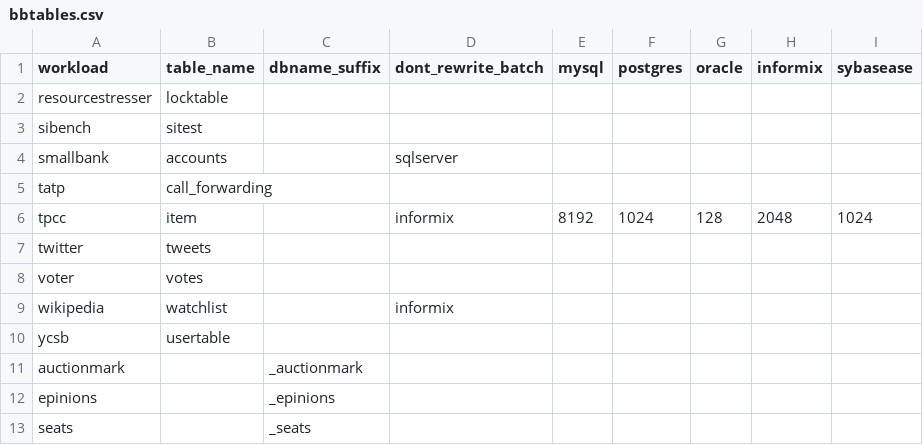
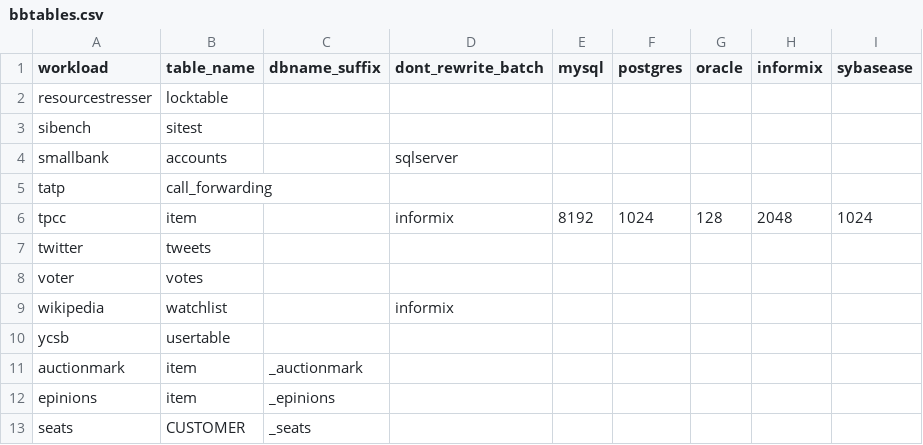
Before and after one commit to arcionlabs/arcion-loadgen, a CSV file: scripts/utils/benchbase/bbtables.csv, drawn as a sheet.

```diff
--- a/scripts/utils/benchbase/bbtables.csv
+++ b/scripts/utils/benchbase/bbtables.csv
@@ -10,4 +10,4 @@ wikipedia,watchlist,,informix,,,,,
 ycsb,usertable,,,,,,,
-auctionmark,,_auctionmark,,,,,,
-epinions,,_epinions,,,,,,
-seats,,_seats,,,,,,
+auctionmark,item,_auctionmark,,,,,,
+epinions,item,_epinions,,,,,,
+seats,CUSTOMER,_seats,,,,,,
```
Also changed, not shown: 3 other files.
